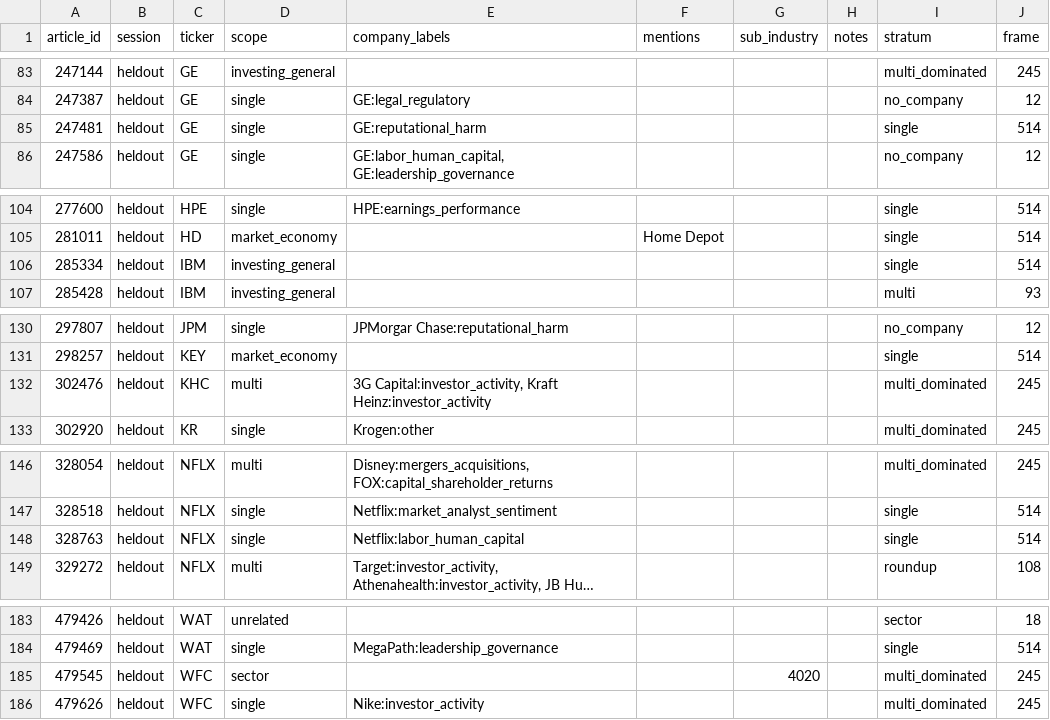
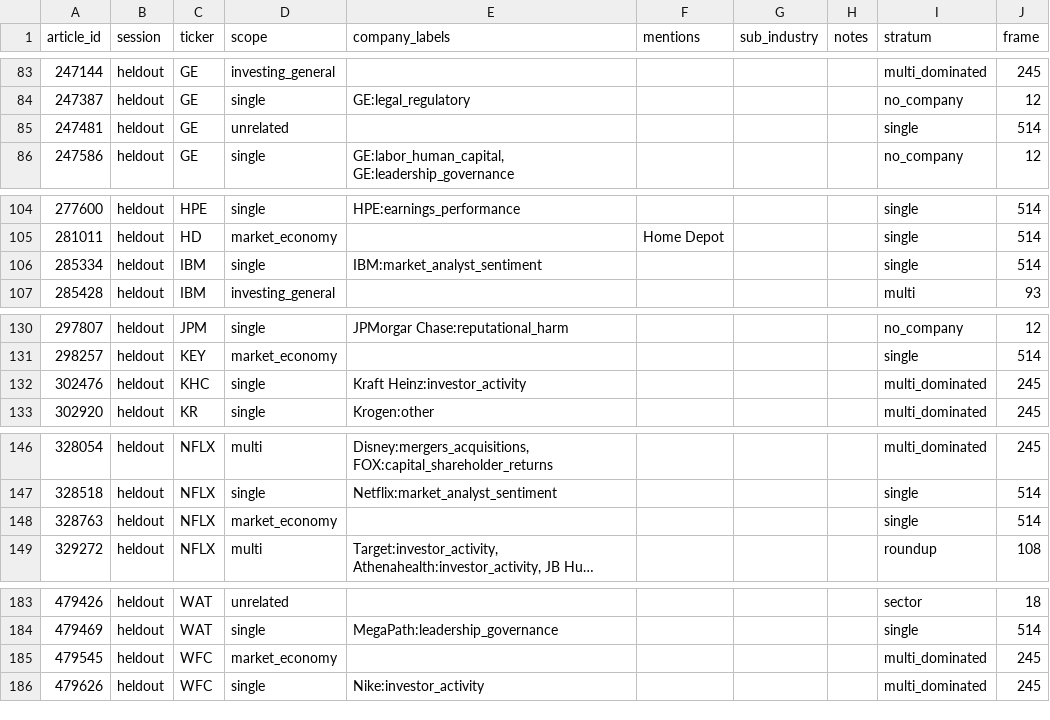
Before and after one commit to gamug/portfolio-nlp, a CSV file: gold/category_gold_v2_test.csv, drawn as a sheet; only a part is shown, gaps mark what is left out; long unchanged cells end in …; the diff covers the shown part only; the diff names each change by its address in the sheet, - before the commit and + after, or states it on an @@ line.

```diff
--- a/gold/category_gold_v2_test.csv
+++ b/gold/category_gold_v2_test.csv
-D85 (scope): single
+D85 (scope): unrelated
-E85 (company_labels): GE:reputational_harm
+E85 (company_labels): (empty)
-D106 (scope): investing_general
+D106 (scope): single
-E106 (company_labels): (empty)
+E106 (company_labels): IBM:market_analyst_sentiment
-D132 (scope): multi
+D132 (scope): single
-E132 (company_labels): 3G Capital:investor_activity, Kraft Heinz:investor_activity
+E132 (company_labels): Kraft Heinz:investor_activity
-D148 (scope): single
+D148 (scope): market_economy
-E148 (company_labels): Netflix:labor_human_capital
+E148 (company_labels): (empty)
-D185 (scope): sector
+D185 (scope): market_economy
-G185 (sub_industry): 4020
+G185 (sub_industry): (empty)
```
Also changed, not shown: 21 edited cells elsewhere in this file, gold/category_gold_v2.csv, 12 other files.
